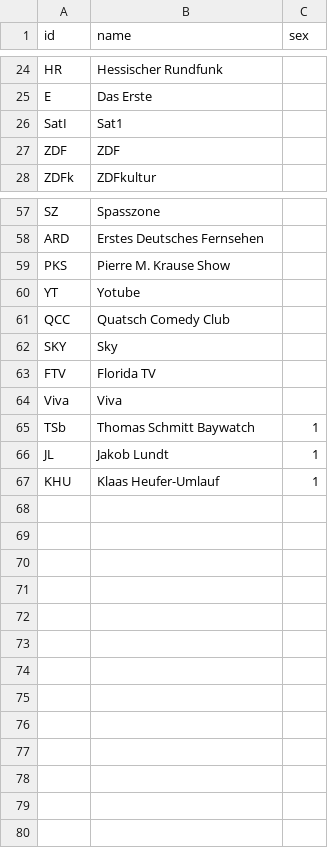
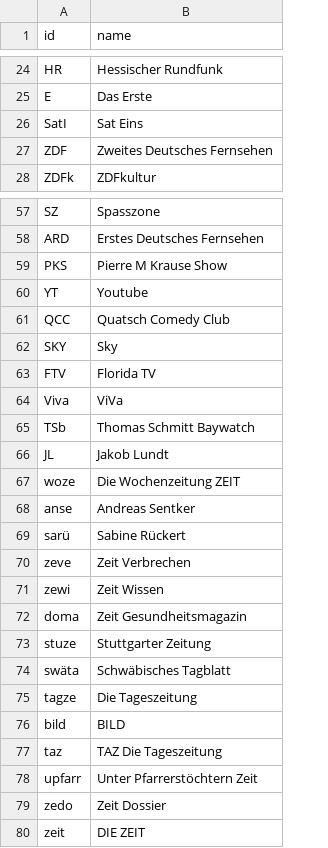
Before and after one commit to Judith199/SNA, a CSV file: Podcast-Netzwerk - Nodelist.csv, drawn as a sheet; only a part is shown, gaps mark what is left out; removed rows and columns are numbered as before the commit, all else as after; the diff covers the shown part only; the diff names each change by its address in the sheet, - before the commit and + after, or states it on an @@ line.

Commit message:
Add files via upload

```diff
--- a/Podcast-Netzwerk - Nodelist.csv
+++ b/Podcast-Netzwerk - Nodelist.csv
-column C (sex), rows 65-66: 1 | 1
-B26 (name): Sat1
+B26 (name): Sat Eins
-B27 (name): ZDF
+B27 (name): Zweites Deutsches Fernsehen
-B59 (name): Pierre M. Krause Show
+B59 (name): Pierre M Krause Show
-B60 (name): Yotube
+B60 (name): Youtube
-B64 (name): Viva
+B64 (name): ViVa
-row 67: KHU | Klaas Heufer-Umlauf | 1
+row 67: woze | Die Wochenzeitung ZEIT
+row 68: anse | Andreas Sentker
+row 69: sarü | Sabine Rückert
+row 70: zeve | Zeit Verbrechen
+row 71: zewi | Zeit Wissen
+row 72: doma | Zeit Gesundheitsmagazin
+row 73: stuze | Stuttgarter Zeitung
+row 74: swäta | Schwäbisches Tagblatt
+row 75: tagze | Die Tageszeitung
+row 76: bild | BILD
+row 77: taz | TAZ Die Tageszeitung
+row 78: upfarr | Unter Pfarrerstöchtern Zeit
+row 79: zedo | Zeit Dossier
+row 80: zeit | DIE ZEIT
```
Also changed, not shown: 7 edited cells elsewhere in this file.
